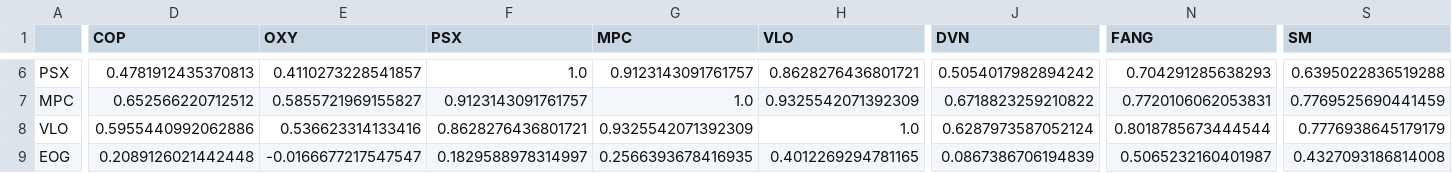
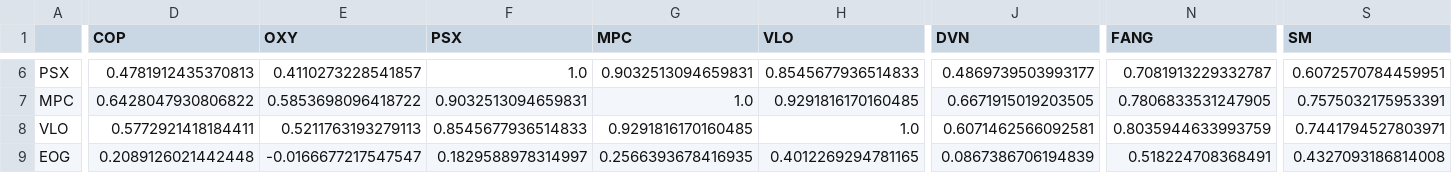
Before and after one commit to ThiesWeel/Cointegration-Algorithm, a CSV file: dev_database/bayesian1/Bayesian1_interference_table_2025-01-10.csv, drawn as a sheet; only a part is shown, gaps mark what is left out; the diff covers the shown part only; the diff names each change by its address in the sheet, - before the commit and + after, or states it on an @@ line.

```diff
--- a/dev_database/bayesian1/Bayesian1_interference_table_2025-01-10.csv
+++ b/dev_database/bayesian1/Bayesian1_interference_table_2025-01-10.csv
-G6 (MPC): 0.9123143091761757
+G6 (MPC): 0.9032513094659831
-H6 (VLO): 0.8628276436801721
+H6 (VLO): 0.8545677936514833
-J6 (DVN): 0.5054017982894242
+J6 (DVN): 0.4869739503993177
-N6 (FANG): 0.704291285638293
+N6 (FANG): 0.7081913229332787
-S6 (SM): 0.6395022836519288
+S6 (SM): 0.6072570784459951
-D7 (COP): 0.652566220712512
+D7 (COP): 0.6428047930806822
-E7 (OXY): 0.5855721969155827
+E7 (OXY): 0.5853698096418722
-F7 (PSX): 0.9123143091761757
+F7 (PSX): 0.9032513094659831
-H7 (VLO): 0.9325542071392309
+H7 (VLO): 0.9291816170160485
-J7 (DVN): 0.6718823259210822
+J7 (DVN): 0.6671915019203505
-N7 (FANG): 0.7720106062053831
+N7 (FANG): 0.7806833531247905
-S7 (SM): 0.7769525690441459
+S7 (SM): 0.7575032175953391
-D8 (COP): 0.5955440992062886
+D8 (COP): 0.5772921418184411
-E8 (OXY): 0.536623314133416
+E8 (OXY): 0.5211763193279113
-F8 (PSX): 0.8628276436801721
+F8 (PSX): 0.8545677936514833
-G8 (MPC): 0.9325542071392309
+G8 (MPC): 0.9291816170160485
-J8 (DVN): 0.6287973587052124
+J8 (DVN): 0.6071462566092581
-N8 (FANG): 0.8018785673444544
+N8 (FANG): 0.8035944633993759
-S8 (SM): 0.7776938645179179
+S8 (SM): 0.7441794527803971
-N9 (FANG): 0.5065232160401987
+N9 (FANG): 0.518224708368491
```
Also changed, not shown: 130 edited cells elsewhere in this file, 40 other files.
